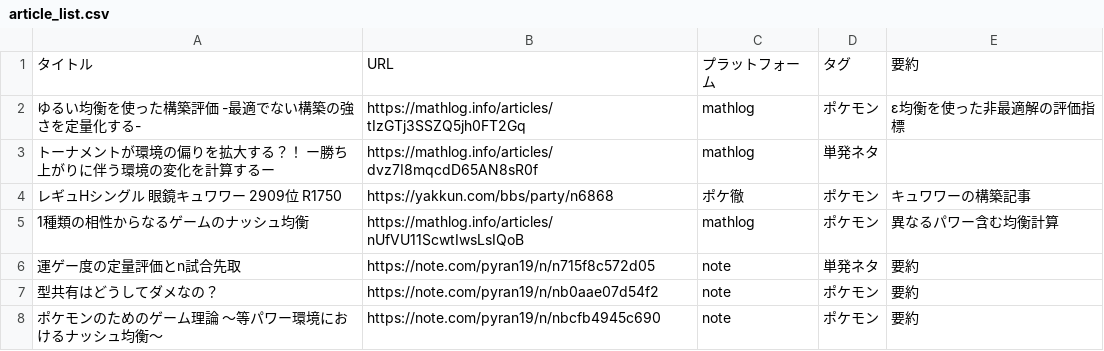
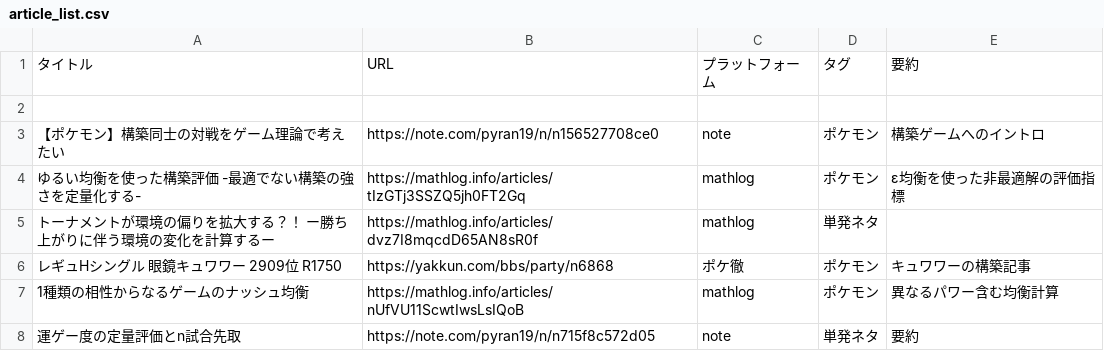
Before and after one commit to pyran19/product_list, a CSV file: data/article_list.csv, drawn as a sheet; only a part is shown; the shorter side is filled out with more unchanged rows.

Commit message:
Add new article to article_list.csv

```diff
--- a/data/article_list.csv
+++ b/data/article_list.csv
@@ -1,2 +1,4 @@
 タイトル,URL,プラットフォーム,タグ,要約
+
+【ポケモン】構築同士の対戦をゲーム理論で考えたい,https://note.com/pyran19/n/n156527708ce0,note,ポケモン,構築ゲームへのイントロ
 ゆるい均衡を使った構築評価 -最適でない構築の強さを定量化する-,https://mathlog.info/articles/tIzGTj3SSZQ5jh0FT2Gq,mathlog,ポケモン,ε均衡を使った非最適解の評価指標
```
